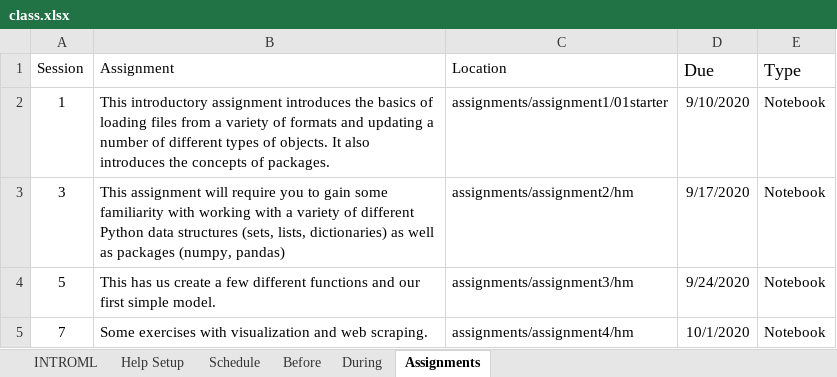
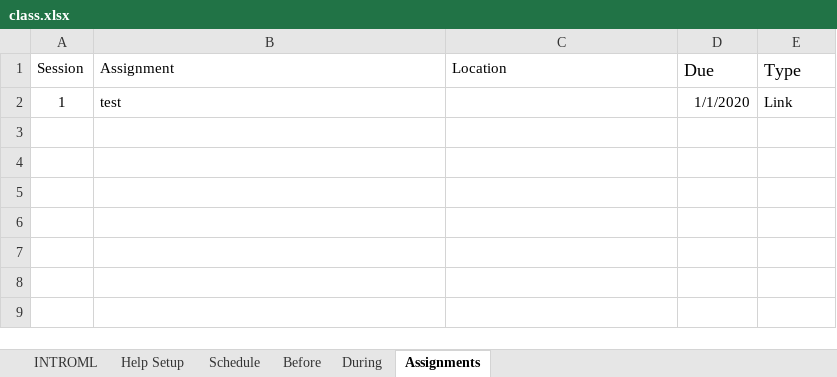
Before and after one commit to biggermatrix/fall-2021-introml-autobuild, an Excel workbook: config/class.xlsx, sheet Assignments, drawn as a sheet; values as stored, in another font and other column widths than the file's, no borders; the diff names each change by its address in the sheet, - before the commit and + after, or states it on an @@ line.

```diff
--- a/config/class.xlsx (sheet Assignments)
+++ b/config/class.xlsx (sheet Assignments)
-B2 (Assignment): This introductory assignment introduces the basics of loading files from a variety of formats and updating a number of different types of objects. It also introduces the concepts of packages.
+B2 (Assignment): test
-C2 (Location): assignments/assignment1/01starter
+C2 (Location): (empty)
-D2 (Due): 9/10/2020
+D2 (Due): 1/1/2020
-E2 (Type): Notebook
+E2 (Type): Link
-row 3: 3 | This assignment will require you to gain some familiarity with working with a variety of different Python data structures (sets, lists, dictionaries) as well as packages (numpy, pandas) | assignments/assignment2/hm | 9/17/2020 | Notebook
-row 4: 5 | This has us create a few different functions and our first simple model. | assignments/assignment3/hm | 9/24/2020 | Notebook
-row 5: 7 | Some exercises with visualization and web scraping. | assignments/assignment4/hm | 10/1/2020 | Notebook
```
Also changed, not shown: sheet INTROML, sheet During, sheet Schedule, 16 other files.
